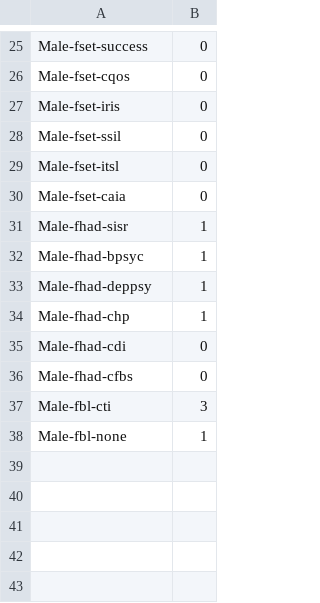
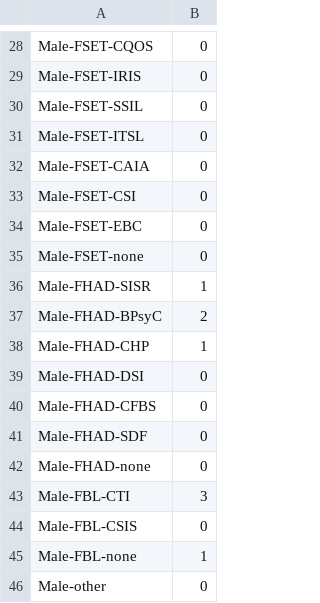
Before and after one commit to drarnakarick/hyde, a CSV file: public/participants.csv, drawn as a sheet; only a part is shown, gaps mark what is left out; removed rows and columns are numbered as before the commit, all else as after; the diff covers the shown part only; the diff names each change by its address in the sheet, - before the commit and + after, or states it on an @@ line.

Commit message:
updated csv

```diff
--- a/public/participants.csv
+++ b/public/participants.csv
-A28: Male-fset-success
+A28: Male-FSET-CQOS
-A29: Male-fset-cqos
+A29: Male-FSET-IRIS
-A30: Male-fset-iris
+A30: Male-FSET-SSIL
+row 31: Male-FSET-ITSL | 0
+row 32: Male-FSET-CAIA | 0
-A33: Male-fset-ssil
+A33: Male-FSET-CSI
-A34: Male-fset-itsl
+A34: Male-FSET-EBC
-A35: Male-fset-caia
+A35: Male-FSET-none
-A36: Male-fhad-sisr
+A36: Male-FHAD-SISR
-row 32: Male-fhad-bpsyc | 1
-row 33: Male-fhad-deppsy | 1
+row 37: Male-FHAD-BPsyC | 2
-A38: Male-fhad-chp
+A38: Male-FHAD-CHP
-A39: Male-fhad-cdi
+A39: Male-FHAD-DSI
+row 40: Male-FHAD-CFBS | 0
-A41: Male-fhad-cfbs
+A41: Male-FHAD-SDF
+row 42: Male-FHAD-none | 0
-A43: Male-fbl-cti
+A43: Male-FBL-CTI
+row 44: Male-FBL-CSIS | 0
-A45: Male-fbl-none
+A45: Male-FBL-none
+row 46: Male-other | 0
```
Also changed, not shown: 8 added rows, 5 removed rows and 19 edited cells elsewhere in this file.
